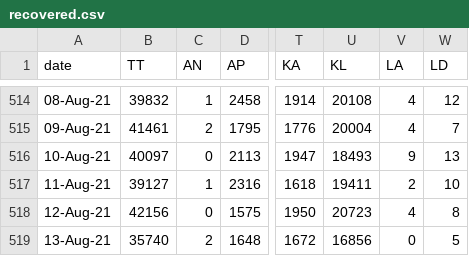
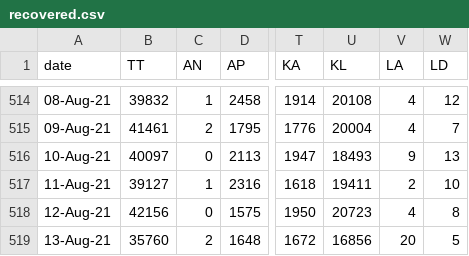
Before and after one commit to covid19india/data, a CSV file: states_daily_csv/recovered.csv, drawn as a sheet; only a part is shown, gaps mark what is left out; the diff names each change by its address in the sheet, - before the commit and + after, or states it on an @@ line.

Commit message:
data updated on - Sat Aug 14 07:50:30 UTC 2021

```diff
--- a/states_daily_csv/recovered.csv
+++ b/states_daily_csv/recovered.csv
-B519 (TT): 35740
+B519 (TT): 35760
-V519 (LA): 0
+V519 (LA): 20
```
Also changed, not shown: states_daily_csv/confirmed.csv, 2 other files.
